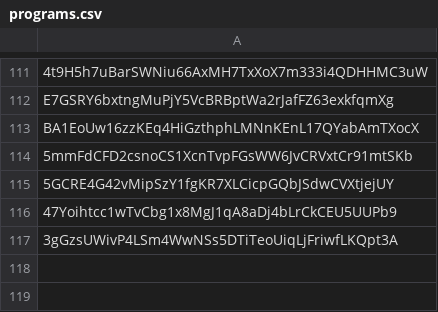
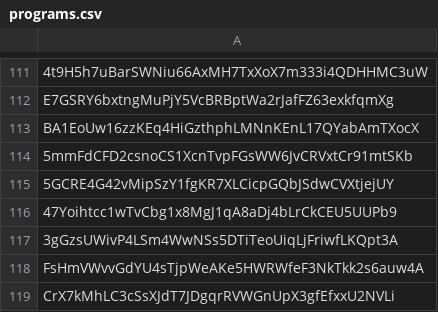
Before and after one commit to aphd/solana-corpus, a CSV file: data/csv/programs.csv, drawn as a sheet; only a part is shown, gaps mark what is left out.

```diff
--- a/data/csv/programs.csv
+++ b/data/csv/programs.csv
@@ -117 +117,3 @@ BA1EoUw16zzKEq4HiGzthphLMNnKEnL17QYabAmTXocX
 3gGzsUWivP4LSm4WwNSs5DTiTeoUiqLjFriwfLKQpt3A
+FsHmVWvvGdYU4sTjpWeAKe5HWRWfeF3NkTkk2s6auw4A
+CrX7kMhLC3cSsXJdT7JDgqrRVWGnUpX3gfEfxxU2NVLi
```
Also changed, not shown: 3 other files.
